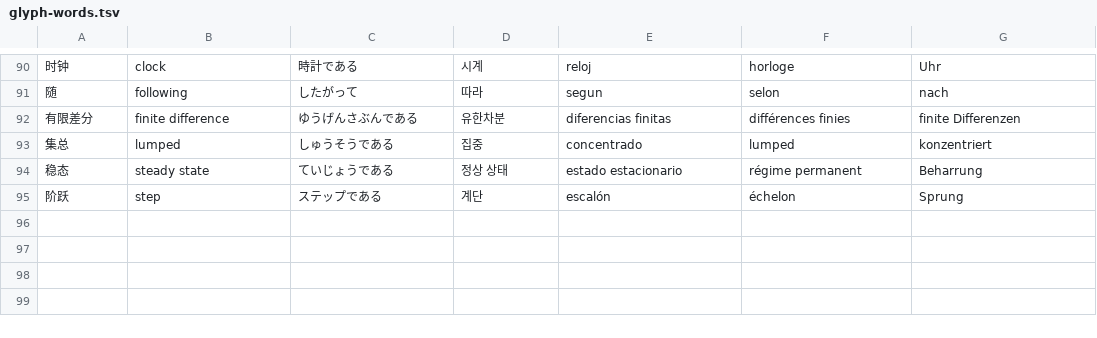
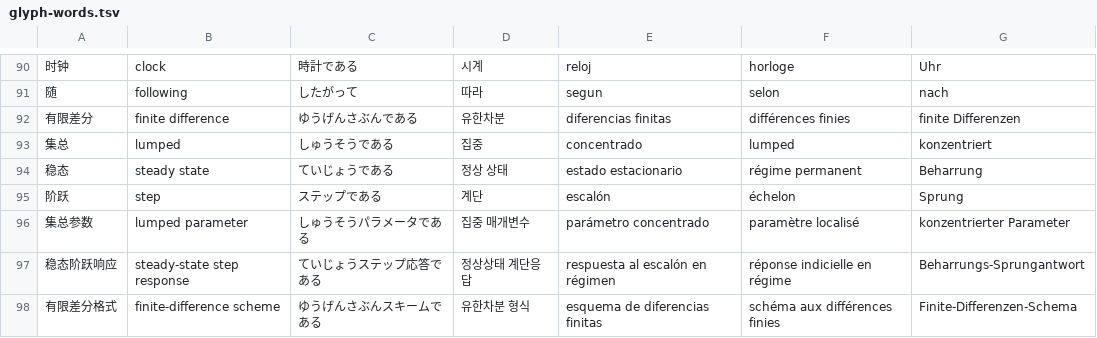
Before and after one commit to otas0/immspfee, a TSV file: data/locales/glyph-words.tsv, drawn as a sheet; only a part is shown, gaps mark what is left out.

```diff
--- a/data/locales/glyph-words.tsv
+++ b/data/locales/glyph-words.tsv
@@ -95 +95,4 @@
 阶跃	step	ステップである	계단	escalón	échelon	Sprung
+集总参数	lumped parameter	しゅうそうパラメータである	집중 매개변수	parámetro concentrado	paramètre localisé	konzentrierter Parameter
+稳态阶跃响应	steady-state step response	ていじょうステップ応答である	정상상태 계단응답	respuesta al escalón en régimen	réponse indicielle en régime	Beharrungs-Sprungantwort
+有限差分格式	finite-difference scheme	ゆうげんさぶんスキームである	유한차분 형식	esquema de diferencias finitas	schéma aux différences finies	Finite-Differenzen-Schema
```
Also changed, not shown: 34 other files.
